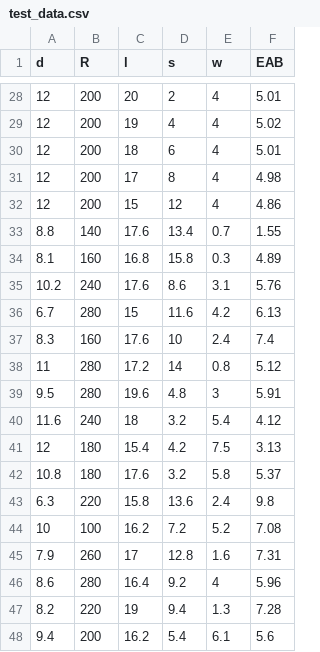
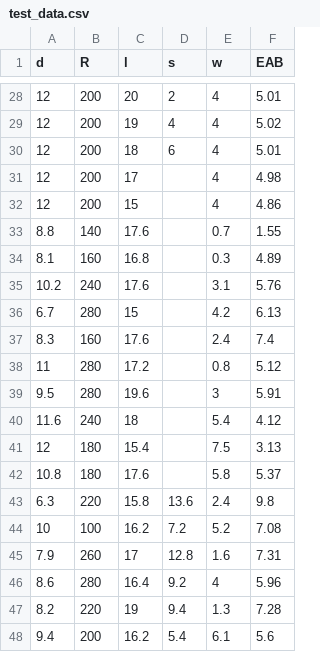
Before and after one commit to Jiaxuan-Ma/MLMD, a CSV file: data/test_data.csv, drawn as a sheet; only a part is shown, gaps mark what is left out.

```diff
--- a/data/test_data.csv
+++ b/data/test_data.csv
@@ -30,14 +30,14 @@ d,R,l,s,w,EAB
 12,200,18,6,4,5.01
-12,200,17,8,4,4.98
-12,200,15,12,4,4.86
-8.8,140,17.6,13.4,0.7,1.55
-8.1,160,16.8,15.8,0.3,4.89
-10.2,240,17.6,8.6,3.1,5.76
-6.7,280,15,11.6,4.2,6.13
-8.3,160,17.6,10,2.4,7.4
-11,280,17.2,14,0.8,5.12
-9.5,280,19.6,4.8,3,5.91
-11.6,240,18,3.2,5.4,4.12
-12,180,15.4,4.2,7.5,3.13
-10.8,180,17.6,3.2,5.8,5.37
+12,200,17,,4,4.98
+12,200,15,,4,4.86
+8.8,140,17.6,,0.7,1.55
+8.1,160,16.8,,0.3,4.89
+10.2,240,17.6,,3.1,5.76
+6.7,280,15,,4.2,6.13
+8.3,160,17.6,,2.4,7.4
+11,280,17.2,,0.8,5.12
+9.5,280,19.6,,3,5.91
+11.6,240,18,,5.4,4.12
+12,180,15.4,,7.5,3.13
+10.8,180,17.6,,5.8,5.37
 6.3,220,15.8,13.6,2.4,9.8
```
Also changed, not shown: 1 other file.
